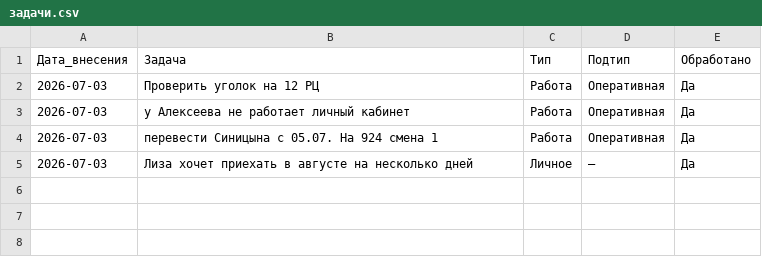
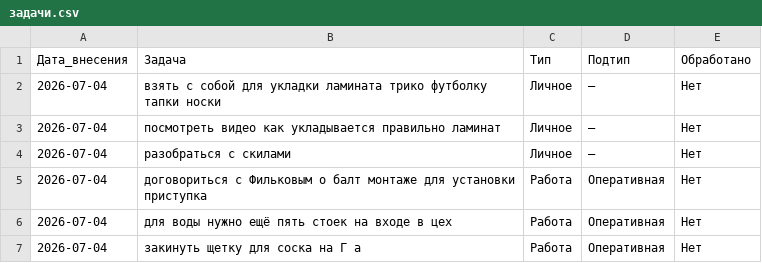
Before and after one commit to burkovpavel094-jpg/KIMChenIlim, a CSV file: задачи.csv, drawn as a sheet.

Commit message:
Обновление от 2026-07-04

```diff
--- a/задачи.csv
+++ b/задачи.csv
@@ -1,5 +1,7 @@
 Дата_внесения,Задача,Тип,Подтип,Обработано
-2026-07-03,Проверить уголок на 12 РЦ,Работа,Оперативная,Да
-2026-07-03,у Алексеева не работает личный кабинет,Работа,Оперативная,Да
-2026-07-03,перевести Синицына с 05.07. На 924 смена 1,Работа,Оперативная,Да
-2026-07-03,Лиза хочет приехать в августе на несколько дней,Личное,—,Да
+2026-07-04,взять с собой для укладки ламината трико футболку тапки носки,Личное,—,Нет
+2026-07-04,посмотреть видео как укладывается правильно ламинат,Личное,—,Нет
+2026-07-04,разобраться с скилами,Личное,—,Нет
+2026-07-04,договориться с Фильковым о балт монтаже для установки приступка,Работа,Оперативная,Нет
+2026-07-04,для воды нужно ещё пять стоек на входе в цех,Работа,Оперативная,Нет
+2026-07-04,закинуть щетку для соска на Г а,Работа,Оперативная,Нет
```
